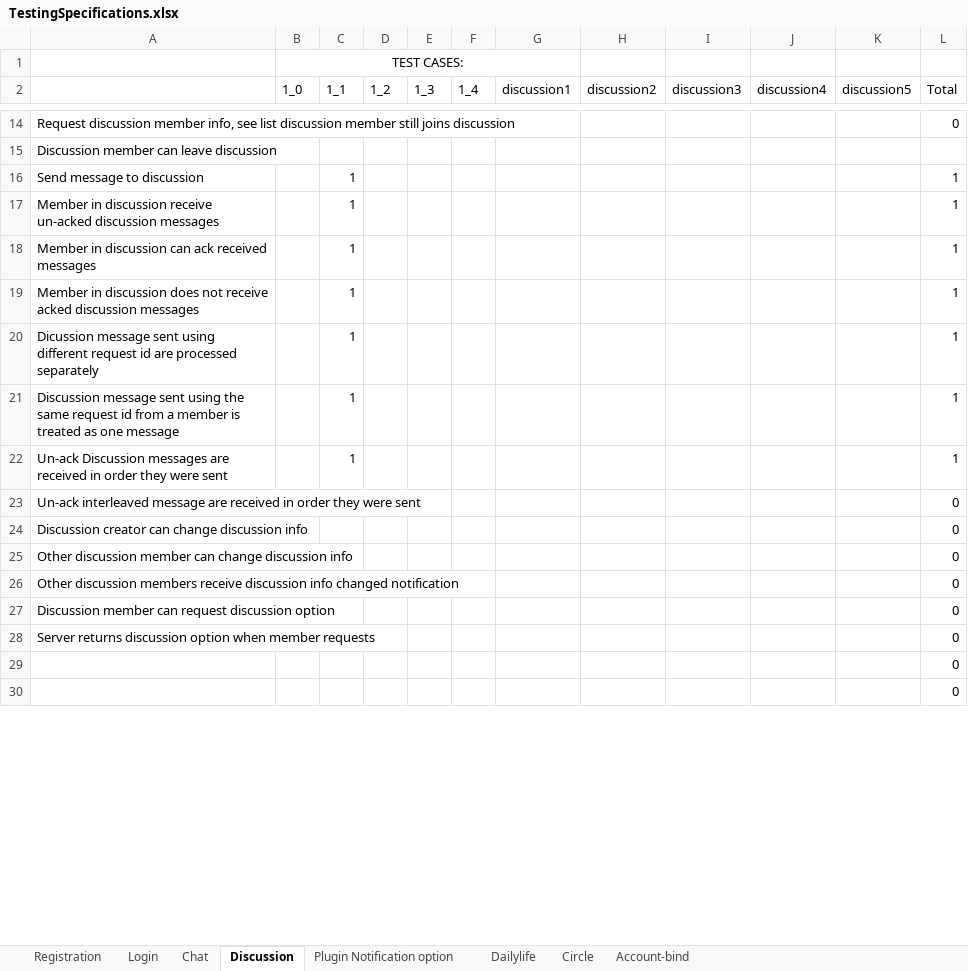
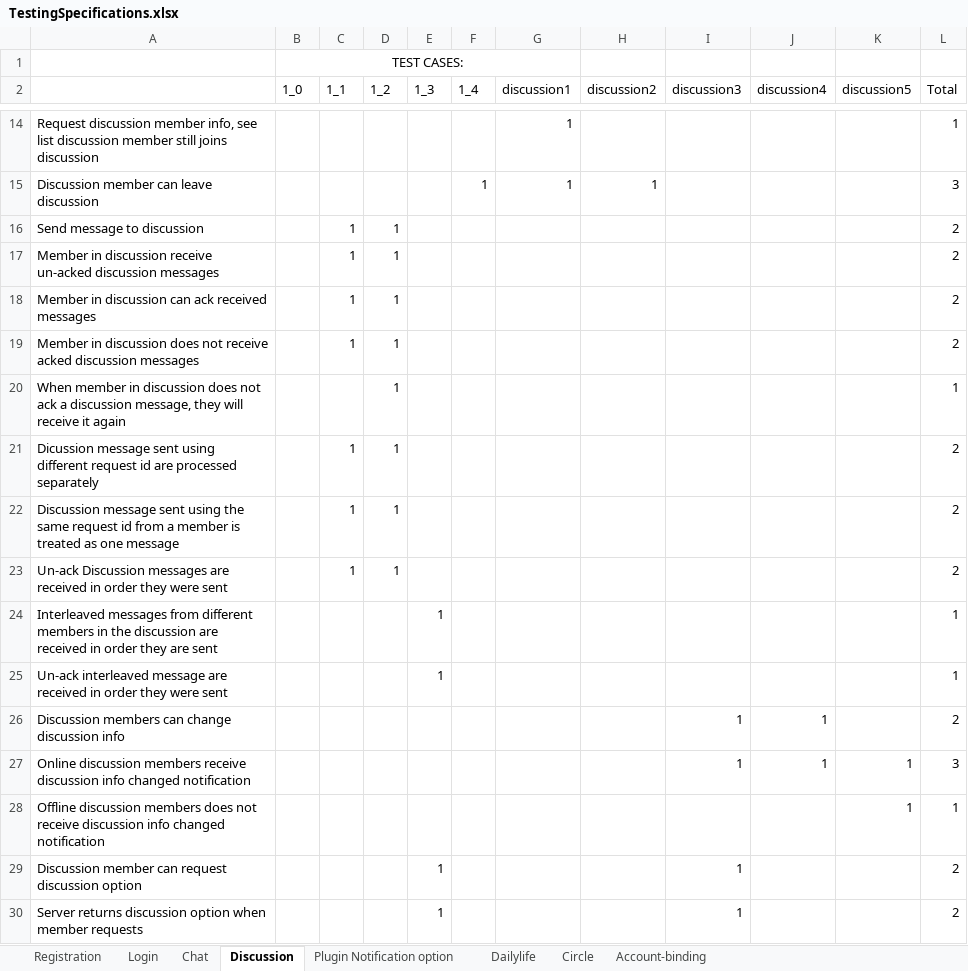
Before and after one commit to botaydotcom/GoMessagingTestFrameWork, an Excel workbook: TestingSpecifications.xlsx, sheet Discussion, drawn as a sheet; only a part is shown, gaps mark what is left out; values as stored, in another font and other column widths than the file's, no borders; removed rows and columns are numbered as before the commit, all else as after; the diff covers the shown part only; the diff names each change by its address in the sheet, - before the commit and + after, or states it on an @@ line.

```diff
--- a/TestingSpecifications.xlsx (sheet Discussion)
+++ b/TestingSpecifications.xlsx (sheet Discussion)
-sheet tab: Account-bind
+sheet tab: Account-binding
-G14:G15 (discussion1): (empty)
+G14:G15 (discussion1): 1
-L14 (Total): 0
+L14 (Total): 1
-F15 (1_4): (empty)
+F15 (1_4): 1
-H15 (discussion2): (empty)
+H15 (discussion2): 1
-L15 (Total): (empty)
+L15 (Total): 3
-D16:D19 (1_2): (empty)
+D16:D19 (1_2): 1
-L16:L19 (Total): 1
+L16:L19 (Total): 2
+row 20: When member in discussion does not ack a discussion message, they will receive it again |  |  | 1 |  |  |  |  |  |  |  | 1
-D21:D23 (1_2): (empty)
+D21:D23 (1_2): 1
-L21:L23 (Total): 1
+L21:L23 (Total): 2
+row 24: Interleaved messages from different members in the discussion are received in order they are sent |  |  |  | 1 |  |  |  |  |  |  | 1
-E25 (1_3): (empty)
+E25 (1_3): 1
-L25 (Total): 0
+L25 (Total): 1
-row 24: Discussion creator can change discussion info |  |  |  |  |  |  |  |  |  |  | 0
-row 25: Other discussion member can change discussion info |  |  |  |  |  |  |  |  |  |  | 0
-row 26: Other discussion members receive discussion info changed notification |  |  |  |  |  |  |  |  |  |  | 0
+row 26: Discussion members can change discussion info |  |  |  |  |  |  |  | 1 | 1 |  | 2
+row 27: Online discussion members receive discussion info changed notification |  |  |  |  |  |  |  | 1 | 1 | 1 | 3
+row 28: Offline discussion members does not receive discussion info changed notification |  |  |  |  |  |  |  |  |  | 1 | 1
-E29:E30 (1_3): (empty)
+E29:E30 (1_3): 1
-I29:I30 (discussion3): (empty)
+I29:I30 (discussion3): 1
-L29:L30 (Total): 0
+L29:L30 (Total): 2
-row 29:  |  |  |  |  |  |  |  |  |  |  | 0
-row 30:  |  |  |  |  |  |  |  |  |  |  | 0
```
Also changed, not shown: 1 added row, 1 removed row and 39 edited cells elsewhere in this sheet, sheet Account-binding, formulas that keep their value, 24 other files.
